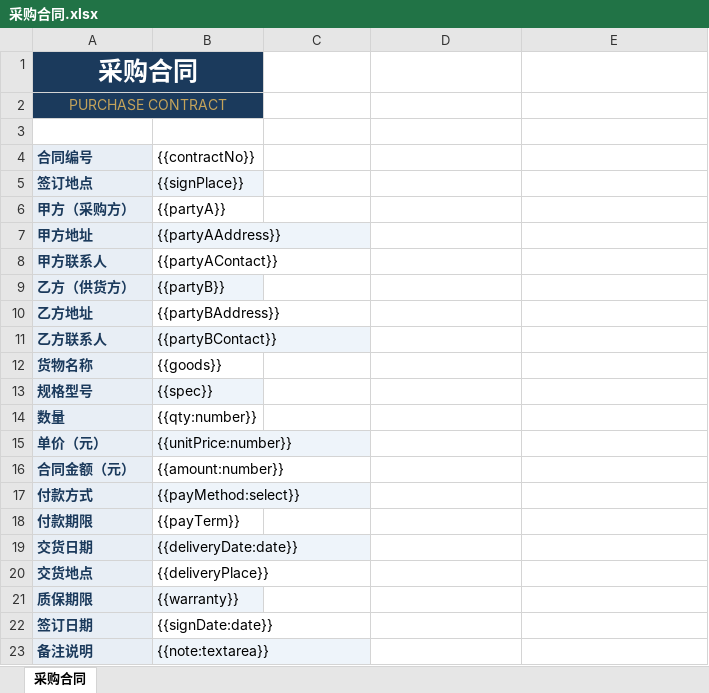
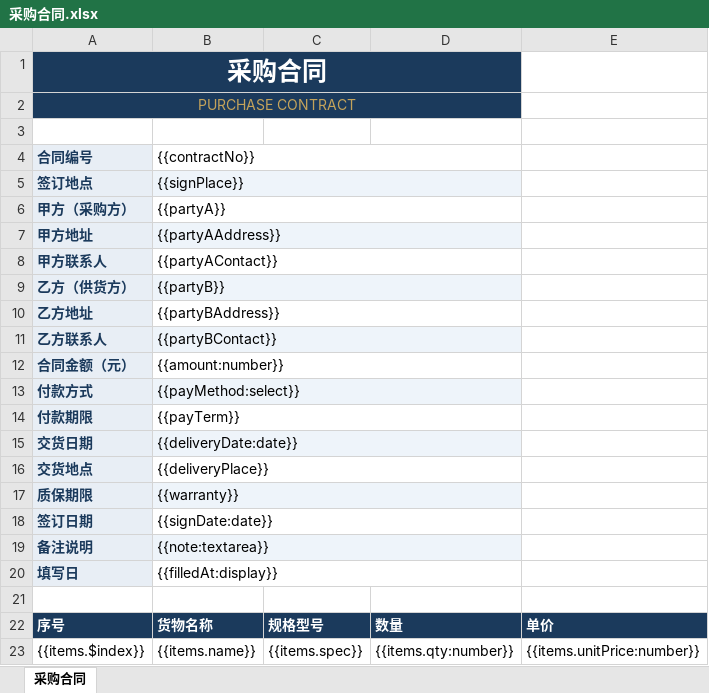
Before and after one commit to xxxxxuhb/contract-kit, an Excel workbook: examples/custom-ui/public/templates/采购合同.xlsx, sheet 采购合同, drawn as a sheet; values as stored, in another font and other column widths than the file's, no borders; removed rows and columns are numbered as before the commit, all else as after; the diff names each change by its address in the sheet, - before the commit and + after, or states it on an @@ line.

```diff
--- a/examples/custom-ui/public/templates/采购合同.xlsx (sheet 采购合同)
+++ b/examples/custom-ui/public/templates/采购合同.xlsx (sheet 采购合同)
-A1:B1 merged
+A1:D1 merged
-C1:D2 fill: none
+C1:D2 fill: #1B3A5C
-A2:B2 merged
+A2:D2 merged
+B4:D4 merged
+B5:D5 merged
-C5:D5 fill: none
+C5:D5 fill: #EEF4FA
+B6:D6 merged
+B7:D7 merged
-C7:D7 fill: none
+C7:D7 fill: #EEF4FA
+B8:D8 merged
+B9:D9 merged
-C9:D9 fill: none
+C9:D9 fill: #EEF4FA
+B10:D10 merged
+B11:D11 merged
-C11:D11 fill: none
+C11:D11 fill: #EEF4FA
-row 12: 货物名称 | {{goods}}
-row 13: 规格型号 | {{spec}}
-row 14: 数量 | {{qty:number}}
-row 15: 单价（元） | {{unitPrice:number}}
+B12:D12 merged
+B13:D13 merged
-C13:D13 fill: none
+C13:D13 fill: #EEF4FA
+B14:D14 merged
+B15:D15 merged
-C15:D15 fill: none
+C15:D15 fill: #EEF4FA
+B16:D16 merged
+B17:D17 merged
-C17:D17 fill: none
+C17:D17 fill: #EEF4FA
+B18:D18 merged
+B19:D19 merged
-C19:D19 fill: none
+C19:D19 fill: #EEF4FA
+row 20: 填写日 | {{filledAt:display}}
+row 21: (empty)
+row 22: 序号 | 货物名称 | 规格型号 | 数量 | 单价
+row 23: {{items.$index}} | {{items.name}} | {{items.spec}} | {{items.qty:number}} | {{items.unitPrice:number}}
```
Also changed, not shown: examples/native-ui/public/templates/采购合同.xlsx, examples/templates/采购合同.xlsx, 55 other files.
